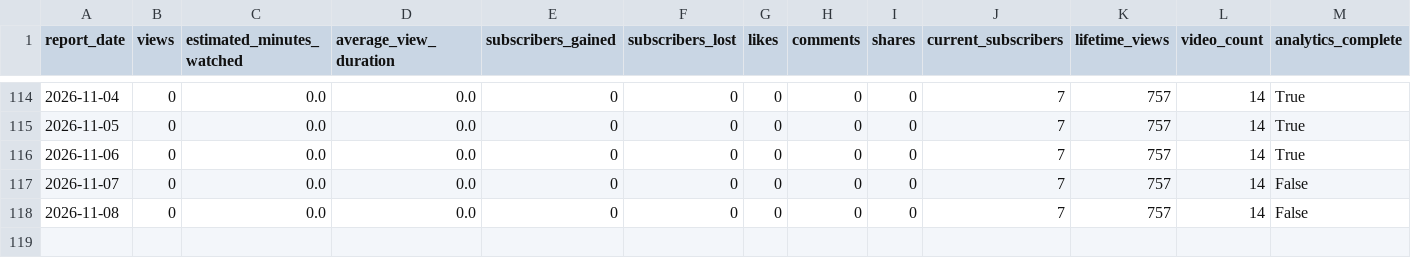
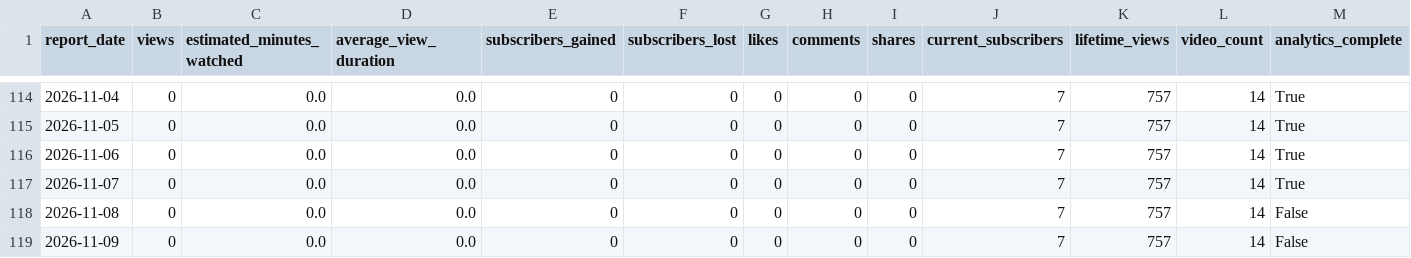
Before and after one commit to g124578f-cmyk/youtube-ai-manager, a CSV file: data/child-prodigy-history.csv, drawn as a sheet; only a part is shown, gaps mark what is left out.

```diff
--- a/data/child-prodigy-history.csv
+++ b/data/child-prodigy-history.csv
@@ -116,3 +116,4 @@
 2026-11-06,0,0.0,0.0,0,0,0,0,0,7,757,14,True
-2026-11-07,0,0.0,0.0,0,0,0,0,0,7,757,14,False
+2026-11-07,0,0.0,0.0,0,0,0,0,0,7,757,14,True
 2026-11-08,0,0.0,0.0,0,0,0,0,0,7,757,14,False
+2026-11-09,0,0.0,0.0,0,0,0,0,0,7,757,14,False
```
Also changed, not shown: data/aurix-history.csv, data/betty-history.csv, 13 other files.
